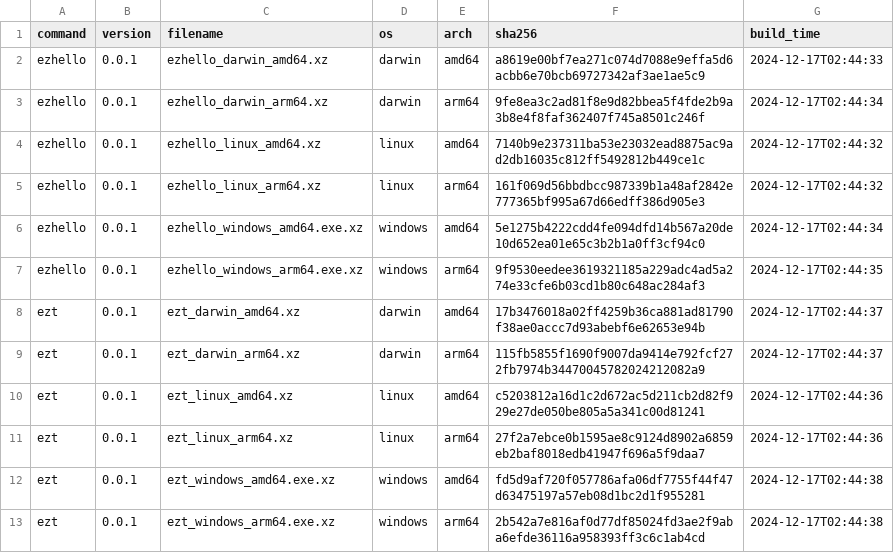
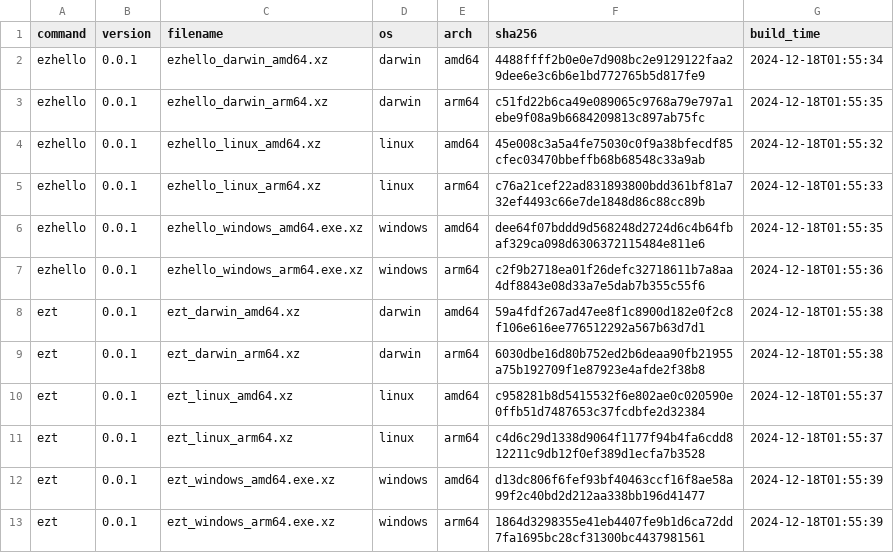
Before and after one commit to elvinzeng/ez-toolkit-bin, a CSV file: meta/binaries.csv, drawn as a sheet.

```diff
--- a/meta/binaries.csv
+++ b/meta/binaries.csv
@@ -1,13 +1,13 @@
 command,version,filename,os,arch,sha256,build_time
-ezhello,0.0.1,ezhello_darwin_amd64.xz,darwin,amd64,a8619e00bf7ea271c074d7088e9effa5d6acbb6e70bcb69727342af3ae1ae5c9,2024-12-17T02:44:33
-ezhello,0.0.1,ezhello_darwin_arm64.xz,darwin,arm64,9fe8ea3c2ad81f8e9d82bbea5f4fde2b9a3b8e4f8faf362407f745a8501c246f,2024-12-17T02:44:34
-ezhello,0.0.1,ezhello_linux_amd64.xz,linux,amd64,7140b9e237311ba53e23032ead8875ac9ad2db16035c812ff5492812b449ce1c,2024-12-17T02:44:32
-ezhello,0.0.1,ezhello_linux_arm64.xz,linux,arm64,161f069d56bbdbcc987339b1a48af2842e777365bf995a67d66edff386d905e3,2024-12-17T02:44:32
-ezhello,0.0.1,ezhello_windows_amd64.exe.xz,windows,amd64,5e1275b4222cdd4fe094dfd14b567a20de10d652ea01e65c3b2b1a0ff3cf94c0,2024-12-17T02:44:34
-ezhello,0.0.1,ezhello_windows_arm64.exe.xz,windows,arm64,9f9530eedee3619321185a229adc4ad5a274e33cfe6b03cd1b80c648ac284af3,2024-12-17T02:44:35
-ezt,0.0.1,ezt_darwin_amd64.xz,darwin,amd64,17b3476018a02ff4259b36ca881ad81790f38ae0accc7d93abebf6e62653e94b,2024-12-17T02:44:37
-ezt,0.0.1,ezt_darwin_arm64.xz,darwin,arm64,115fb5855f1690f9007da9414e792fcf272fb7974b34470045782024212082a9,2024-12-17T02:44:37
-ezt,0.0.1,ezt_linux_amd64.xz,linux,amd64,c5203812a16d1c2d672ac5d211cb2d82f929e27de050be805a5a341c00d81241,2024-12-17T02:44:36
-ezt,0.0.1,ezt_linux_arm64.xz,linux,arm64,27f2a7ebce0b1595ae8c9124d8902a6859eb2baf8018edb41947f696a5f9daa7,2024-12-17T02:44:36
-ezt,0.0.1,ezt_windows_amd64.exe.xz,windows,amd64,fd5d9af720f057786afa06df7755f44f47d63475197a57eb08d1bc2d1f955281,2024-12-17T02:44:38
-ezt,0.0.1,ezt_windows_arm64.exe.xz,windows,arm64,2b542a7e816af0d77df85024fd3ae2f9aba6efde36116a958393ff3c6c1ab4cd,2024-12-17T02:44:38
+ezhello,0.0.1,ezhello_darwin_amd64.xz,darwin,amd64,4488ffff2b0e0e7d908bc2e9129122faa29dee6e3c6b6e1bd772765b5d817fe9,2024-12-18T01:55:34
+ezhello,0.0.1,ezhello_darwin_arm64.xz,darwin,arm64,c51fd22b6ca49e089065c9768a79e797a1ebe9f08a9b6684209813c897ab75fc,2024-12-18T01:55:35
+ezhello,0.0.1,ezhello_linux_amd64.xz,linux,amd64,45e008c3a5a4fe75030c0f9a38bfecdf85cfec03470bbeffb68b68548c33a9ab,2024-12-18T01:55:32
+ezhello,0.0.1,ezhello_linux_arm64.xz,linux,arm64,c76a21cef22ad831893800bdd361bf81a732ef4493c66e7de1848d86c88cc89b,2024-12-18T01:55:33
+ezhello,0.0.1,ezhello_windows_amd64.exe.xz,windows,amd64,dee64f07bddd9d568248d2724d6c4b64fbaf329ca098d6306372115484e811e6,2024-12-18T01:55:35
+ezhello,0.0.1,ezhello_windows_arm64.exe.xz,windows,arm64,c2f9b2718ea01f26defc32718611b7a8aa4df8843e08d33a7e5dab7b355c55f6,2024-12-18T01:55:36
+ezt,0.0.1,ezt_darwin_amd64.xz,darwin,amd64,59a4fdf267ad47ee8f1c8900d182e0f2c8f106e616ee776512292a567b63d7d1,2024-12-18T01:55:38
+ezt,0.0.1,ezt_darwin_arm64.xz,darwin,arm64,6030dbe16d80b752ed2b6deaa90fb21955a75b192709f1e87923e4afde2f38b8,2024-12-18T01:55:38
+ezt,0.0.1,ezt_linux_amd64.xz,linux,amd64,c958281b8d5415532f6e802ae0c020590e0ffb51d7487653c37fcdbfe2d32384,2024-12-18T01:55:37
+ezt,0.0.1,ezt_linux_arm64.xz,linux,arm64,c4d6c29d1338d9064f1177f94b4fa6cdd812211c9db12f0ef389d1ecfa7b3528,2024-12-18T01:55:37
+ezt,0.0.1,ezt_windows_amd64.exe.xz,windows,amd64,d13dc806f6fef93bf40463ccf16f8ae58a99f2c40bd2d212aa338bb196d41477,2024-12-18T01:55:39
+ezt,0.0.1,ezt_windows_arm64.exe.xz,windows,arm64,1864d3298355e41eb4407fe9b1d6ca72dd7fa1695bc28cf31300bc4437981561,2024-12-18T01:55:39
```
Also changed, not shown: meta/packages.csv.
